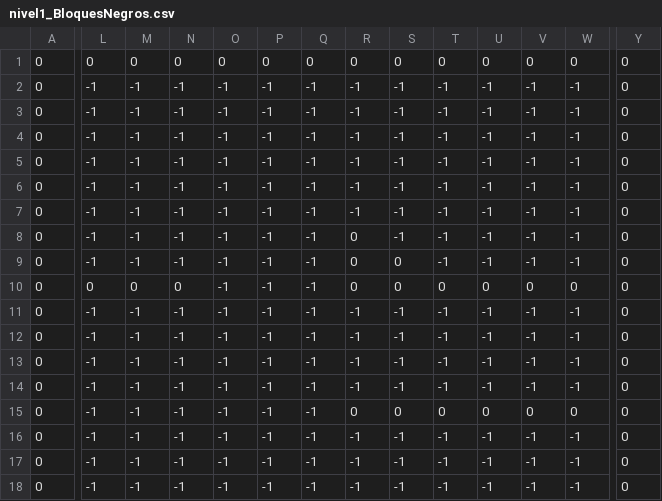
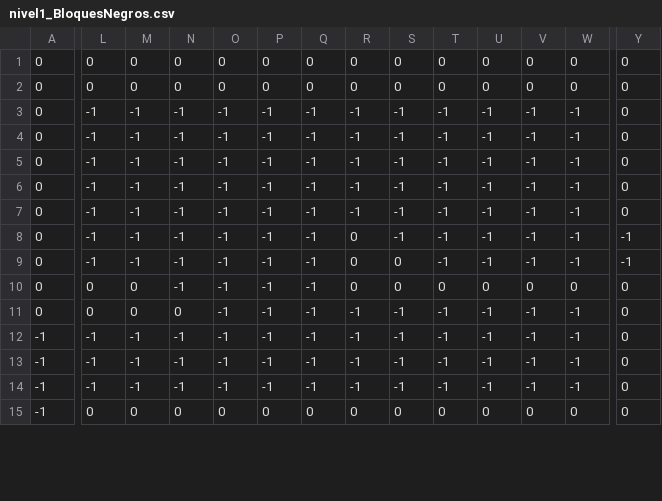
Before and after one commit to Posna/Portal2, a CSV file: plantilla-juego/src/tiles/nivel1_BloquesNegros.csv, drawn as a sheet; only a part is shown, gaps mark what is left out; removed rows and columns are numbered as before the commit, all else as after; rows hold the shown columns only; the diff covers the shown part only; the diff names each change by its address in the sheet, - before the commit and + after, or states it on an @@ line.

```diff
--- a/plantilla-juego/src/tiles/nivel1_BloquesNegros.csv
+++ b/plantilla-juego/src/tiles/nivel1_BloquesNegros.csv
-L2: -1
+L2: 0
-M2: -1
+M2: 0
-N2: -1
+N2: 0
-O2: -1
+O2: 0
-P2: -1
+P2: 0
-Q2: -1
+Q2: 0
-R2: -1
+R2: 0
-S2: -1
+S2: 0
-T2: -1
+T2: 0
-U2: -1
+U2: 0
-V2: -1
+V2: 0
-W2: -1
+W2: 0
-Y8:Y9: 0
+Y8:Y9: -1
-N10: 0
+N10: -1
-L11: -1
+L11: 0
-M11: -1
+M11: 0
-N11: -1
+N11: 0
-A12:A15: 0
+A12:A15: -1
-L15: -1
+L15: 0
-M15: -1
+M15: 0
-N15: -1
+N15: 0
-O15: -1
+O15: 0
-P15: -1
+P15: 0
-Q15: -1
+Q15: 0
-row 16: 0 | -1 | -1 | -1 | -1 | -1 | -1 | -1 | -1 | -1 | -1 | -1 | -1 | 0
-row 17: 0 | -1 | -1 | -1 | -1 | -1 | -1 | -1 | -1 | -1 | -1 | -1 | -1 | 0
-row 18: 0 | -1 | -1 | -1 | -1 | -1 | -1 | -1 | -1 | -1 | -1 | -1 | -1 | 0
```
Also changed, not shown: 3 added rows and 20 edited cells elsewhere in this file, plantilla-juego/src/tiles/nivel1_BloquesBlancos.csv, 5 other files.
